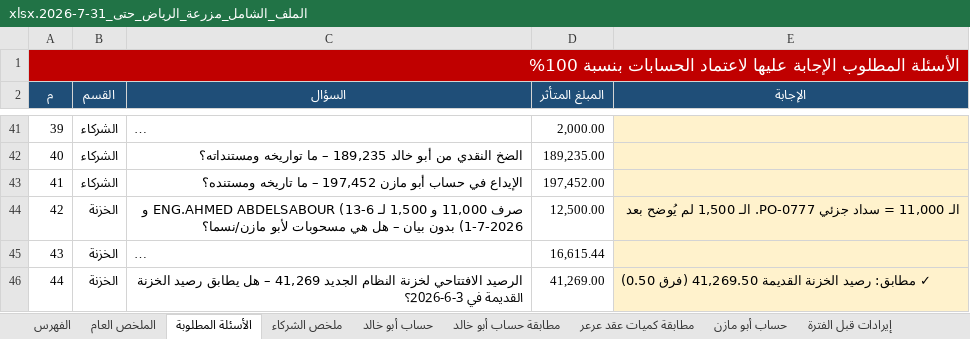
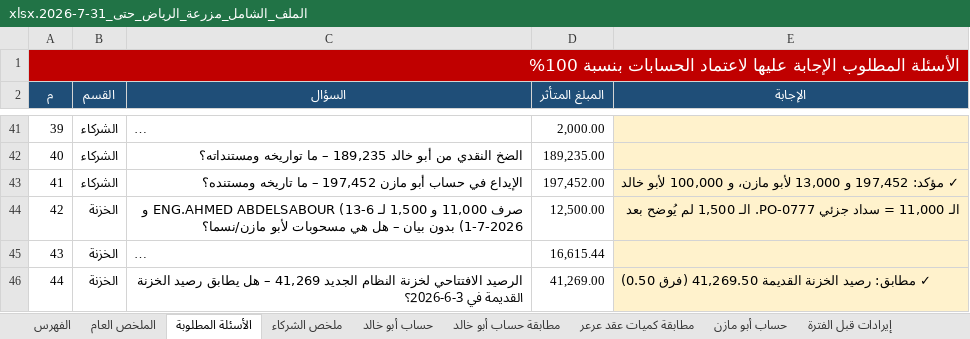
Before and after one commit to ahmedabdelsabour6/NSC, an Excel workbook: الملف_الشامل_مزرعة_الرياض_حتى_31-7-2026.xlsx, sheet الأسئلة المطلوبة, drawn as a sheet; only a part is shown, gaps mark what is left out; long unchanged cells end in …; values as stored, in another font and other column widths than the file's, no borders; the diff names each change by its address in the sheet, - before the commit and + after, or states it on an @@ line.

```diff
--- a/الملف_الشامل_مزرعة_الرياض_حتى_31-7-2026.xlsx (sheet الأسئلة المطلوبة)
+++ b/الملف_الشامل_مزرعة_الرياض_حتى_31-7-2026.xlsx (sheet الأسئلة المطلوبة)
-E43 (الإجابة): (empty)
+E43 (الإجابة): ✓ مؤكد: 197,452 و 13,000 لأبو مازن، و 100,000 لأبو خالد
```
Also changed, not shown: sheet حساب أبو خالد, sheet حساب أبو مازن, sheet ملخص الشركاء.
